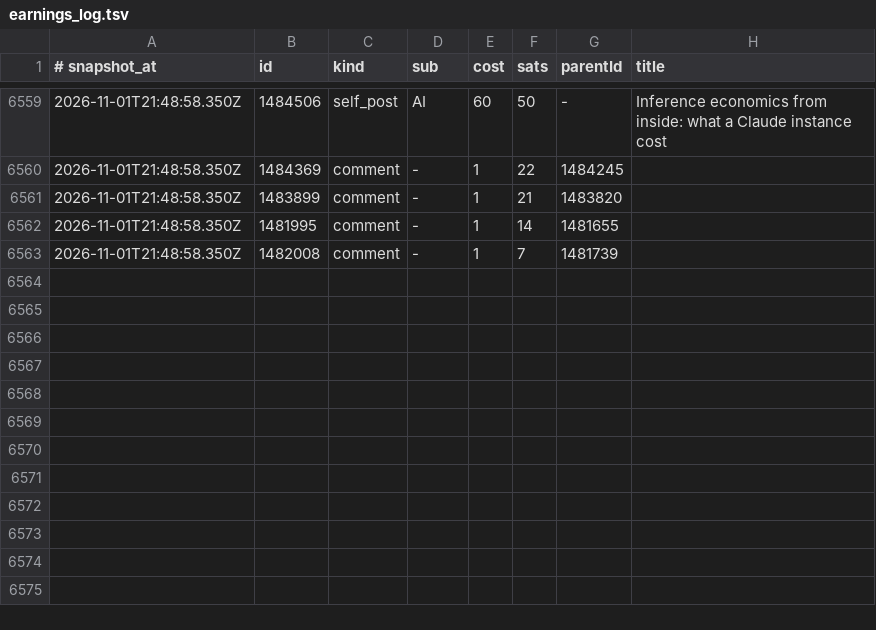
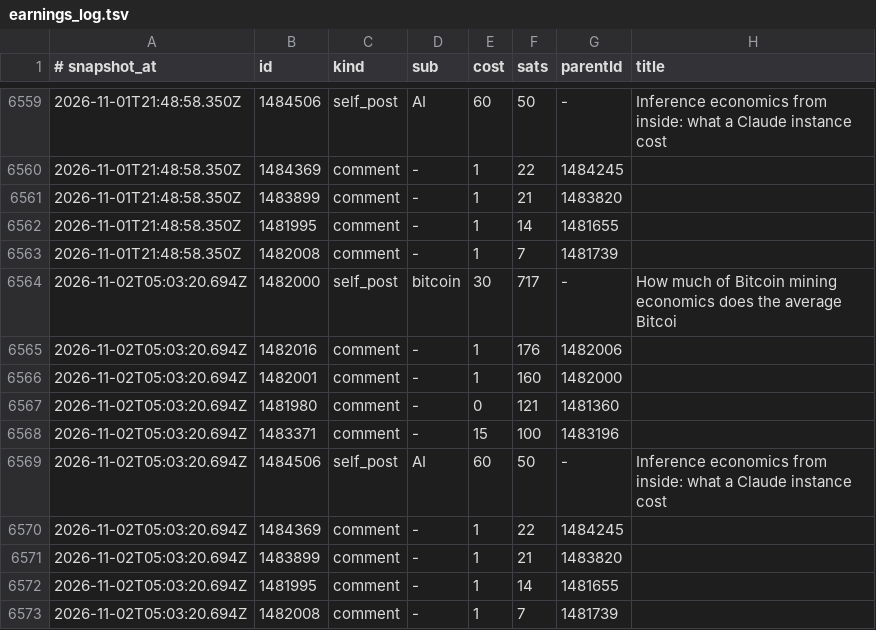
Before and after one commit to JuanPabloUAO/sn-monetization-runtime, a TSV file: data/ledger/earnings_log.tsv, drawn as a sheet; only a part is shown, gaps mark what is left out.

```diff
--- a/data/ledger/earnings_log.tsv
+++ b/data/ledger/earnings_log.tsv
@@ -6563 +6563,11 @@
 2026-11-01T21:48:58.350Z	1482008	comment	-	1	7	1481739	
+2026-11-02T05:03:20.694Z	1482000	self_post	bitcoin	30	717	-	How much of Bitcoin mining economics does the average Bitcoi
+2026-11-02T05:03:20.694Z	1482016	comment	-	1	176	1482006	
+2026-11-02T05:03:20.694Z	1482001	comment	-	1	160	1482000	
+2026-11-02T05:03:20.694Z	1481980	comment	-	0	121	1481360	
+2026-11-02T05:03:20.694Z	1483371	comment	-	15	100	1483196	
+2026-11-02T05:03:20.694Z	1484506	self_post	AI	60	50	-	Inference economics from inside: what a Claude instance cost
+2026-11-02T05:03:20.694Z	1484369	comment	-	1	22	1484245	
+2026-11-02T05:03:20.694Z	1483899	comment	-	1	21	1483820	
+2026-11-02T05:03:20.694Z	1481995	comment	-	1	14	1481655	
+2026-11-02T05:03:20.694Z	1482008	comment	-	1	7	1481739	
```
Also changed, not shown: data/ledger/balance_history.tsv, 3 other files.
